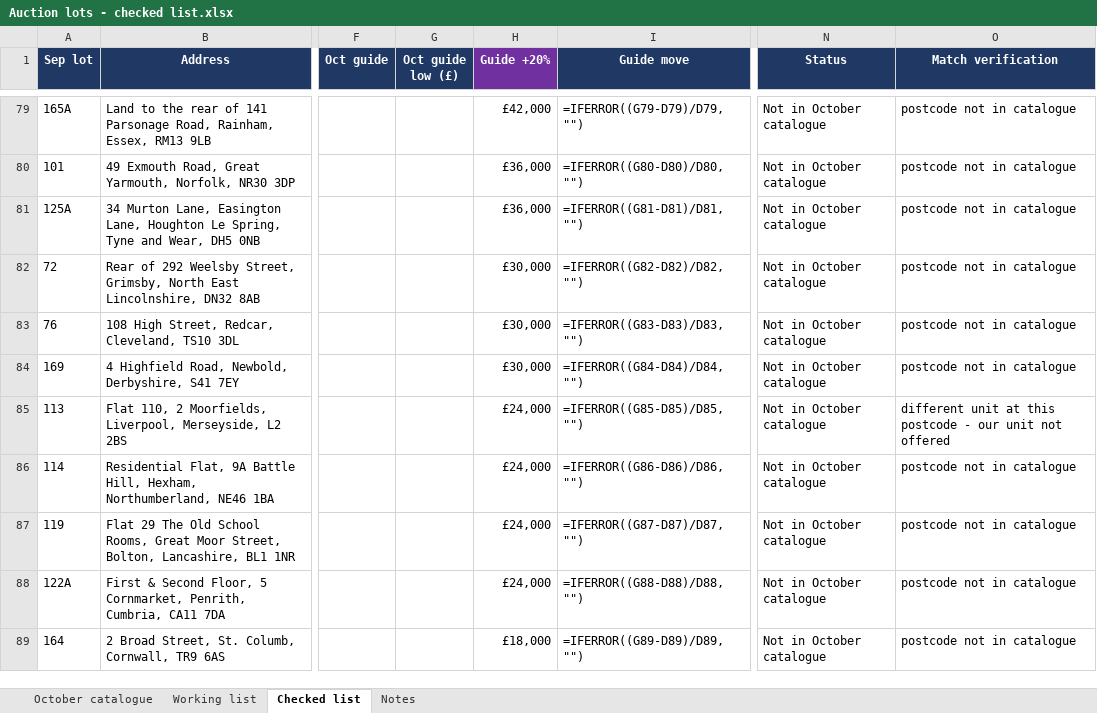
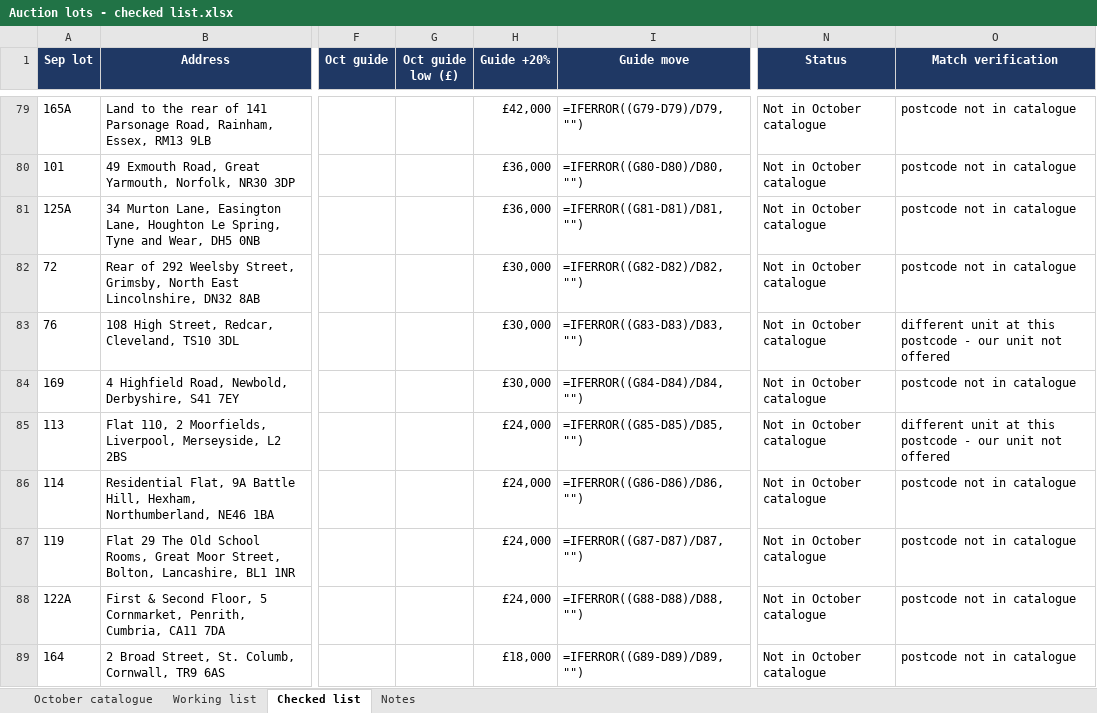
Before and after one commit to Wealthbrokerage/We-task-runner, an Excel workbook: auction_xref/Auction lots - checked list.xlsx, sheet Checked list, drawn as a sheet; only a part is shown, gaps mark what is left out; values as stored, in another font and other column widths than the file's, no borders; formulas without a stored value are shown as written; the diff covers the shown part only; the diff names each change by its address in the sheet, - before the commit and + after, or states it on an @@ line.

```diff
--- a/auction_xref/Auction lots - checked list.xlsx (sheet Checked list)
+++ b/auction_xref/Auction lots - checked list.xlsx (sheet Checked list)
-H1 fill: #7030A0
+H1 fill: #1F3864
-O83 (Match verification): postcode not in catalogue
+O83 (Match verification): different unit at this postcode - our unit not offered
```
Also changed, not shown: 2 added rows, 2 removed rows and 121 edited cells elsewhere in this sheet, sheet Working list, sheet Notes, sheet October catalogue, formulas that keep their value, 4 other files.
